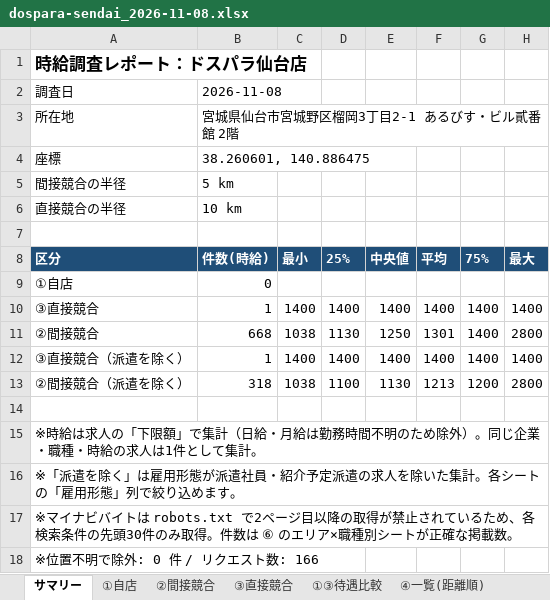
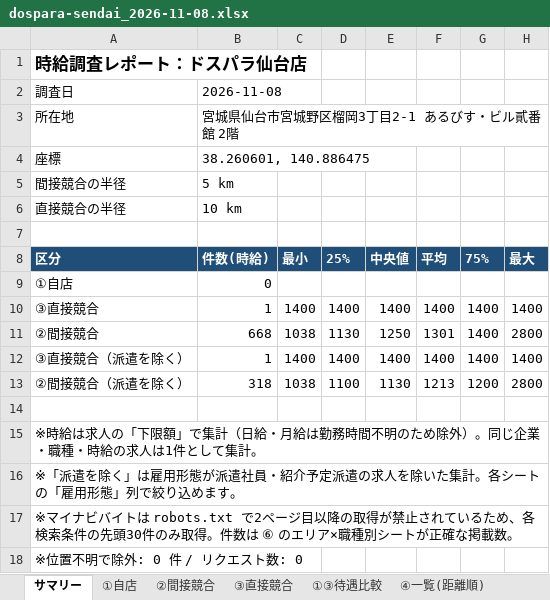
Before and after one commit to knoro-hue/HourlyWageSurvey, an Excel workbook: reports/dospara-sendai/2026-11-08/dospara-sendai_2026-11-08.xlsx, sheet サマリー, drawn as a sheet; values as stored, in another font and other column widths than the file's, no borders; the diff names each change by its address in the sheet, - before the commit and + after, or states it on an @@ line.

```diff
--- a/reports/dospara-sendai/2026-11-08/dospara-sendai_2026-11-08.xlsx (sheet サマリー)
+++ b/reports/dospara-sendai/2026-11-08/dospara-sendai_2026-11-08.xlsx (sheet サマリー)
-A18 (区分): ※位置不明で除外: 0 件 / リクエスト数: 166
+A18 (区分): ※位置不明で除外: 0 件 / リクエスト数: 0
```
Also changed, not shown: sheet ⑤業務範囲, 4 other files.
